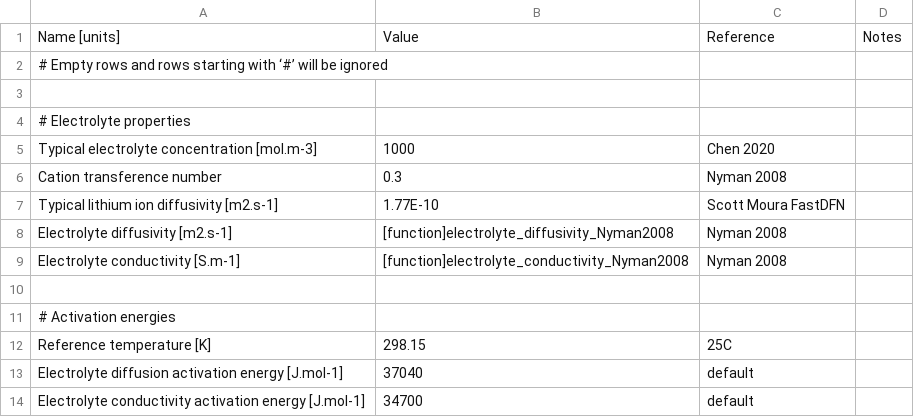
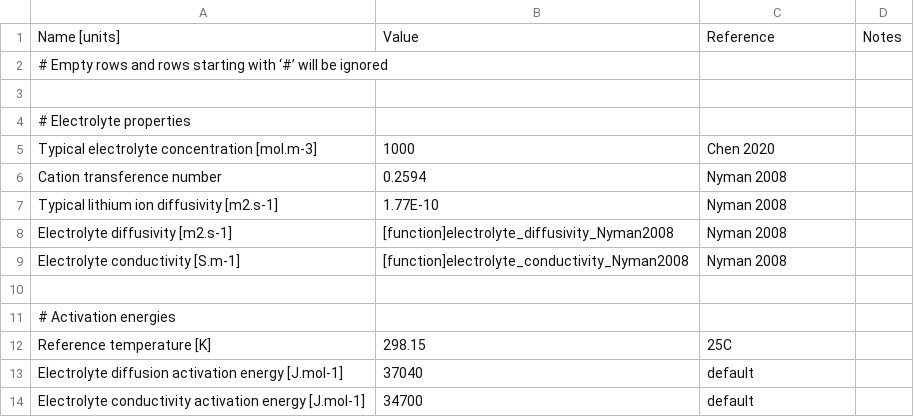
Before and after one commit to brosaplanella/PyBaMM, a CSV file: input/parameters/lithium-ion/electrolytes/lipf6_Nyman2008/parameters.csv, drawn as a sheet.

```diff
--- a/input/parameters/lithium-ion/electrolytes/lipf6_Nyman2008/parameters.csv
+++ b/input/parameters/lithium-ion/electrolytes/lipf6_Nyman2008/parameters.csv
@@ -5,4 +5,4 @@ Name [units],Value,Reference,Notes
 Typical electrolyte concentration [mol.m-3],1000,Chen 2020,
-Cation transference number,0.3,Nyman 2008,
-Typical lithium ion diffusivity [m2.s-1],1.77E-10,Scott Moura FastDFN,
+Cation transference number,0.2594,Nyman 2008,
+Typical lithium ion diffusivity [m2.s-1],1.77E-10,Nyman 2008,
 Electrolyte diffusivity [m2.s-1],[function]electrolyte_diffusivity_Nyman2008,Nyman 2008," "
```
Also changed, not shown: input/parameters/lithium-ion/anodes/graphite_Chen2020/parameters.csv, input/parameters/lithium-ion/cathodes/nmc_Chen2020/parameters.csv, 11 other files.
